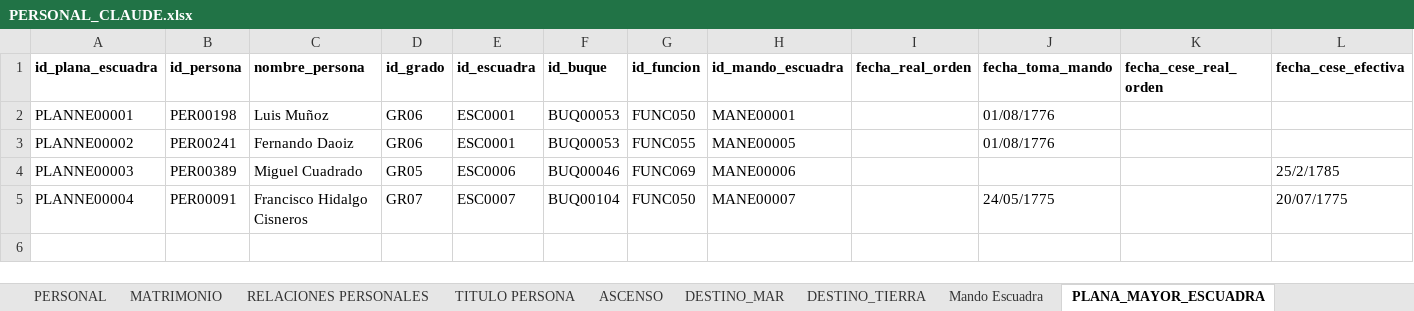
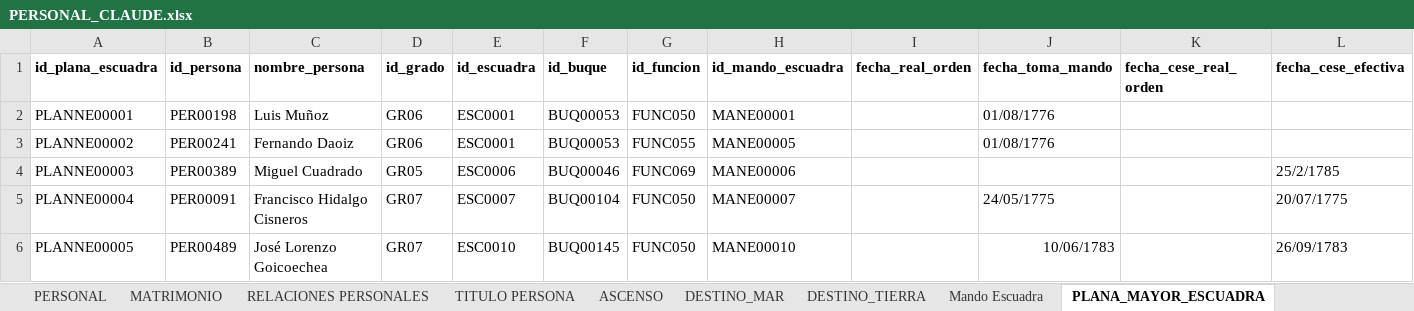
Before and after one commit to Astrea-create/Armada-Espa-ola-Web, an Excel workbook: PERSONAL_CLAUDE.xlsx, sheet PLANA_MAYOR_ESCUADRA, drawn as a sheet; values as stored, in another font and other column widths than the file's, no borders; charts and pictures not drawn; the diff names each change by its address in the sheet, - before the commit and + after, or states it on an @@ line.

```diff
--- a/PERSONAL_CLAUDE.xlsx (sheet PLANA_MAYOR_ESCUADRA)
+++ b/PERSONAL_CLAUDE.xlsx (sheet PLANA_MAYOR_ESCUADRA)
+row 6: PLANNE00005 | PER00489 | José Lorenzo Goicoechea | GR07 | ESC0010 | BUQ00145 | FUNC050 | MANE00010 |  | 10/06/1783 |  | 26/09/1783
```
Also changed, not shown: sheet PERSONAL, sheet ASCENSO, sheet DESTINO_MAR, sheet Mando Escuadra, sheet TITULO PERSONA, BUQUE_CLAUDE.xlsx, GRADO_CLAUDE.xlsx, 3 other files.
